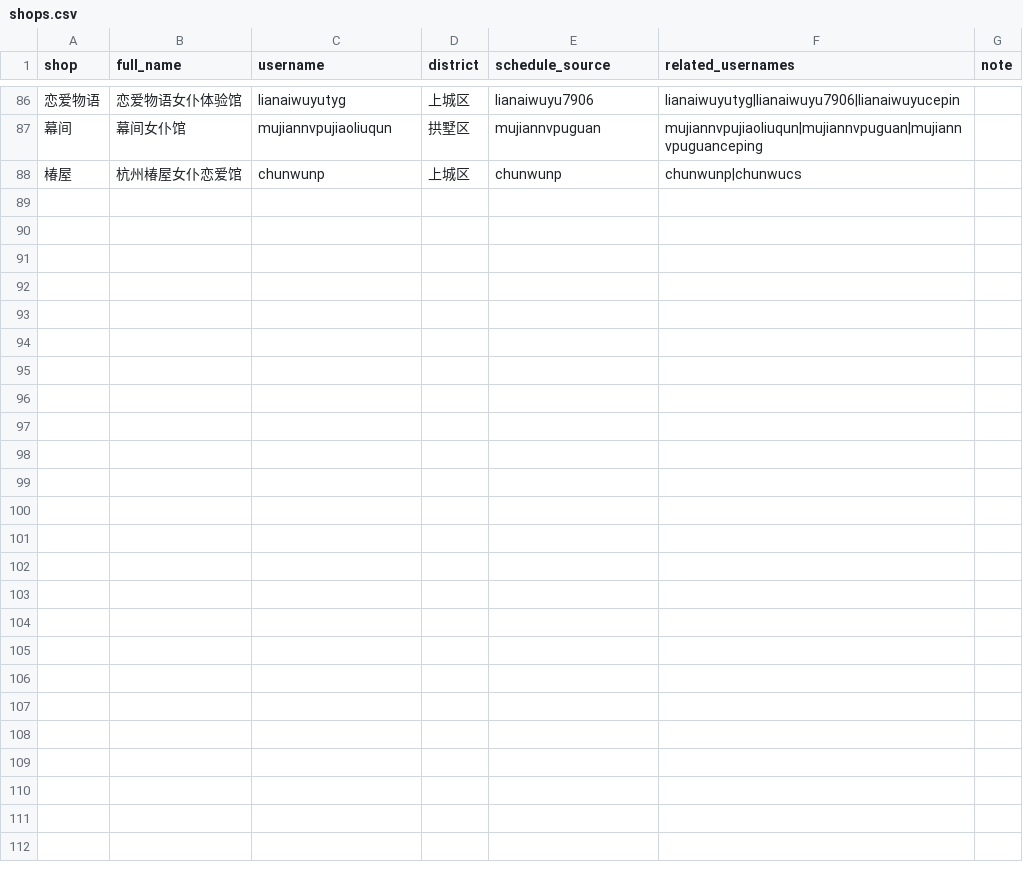
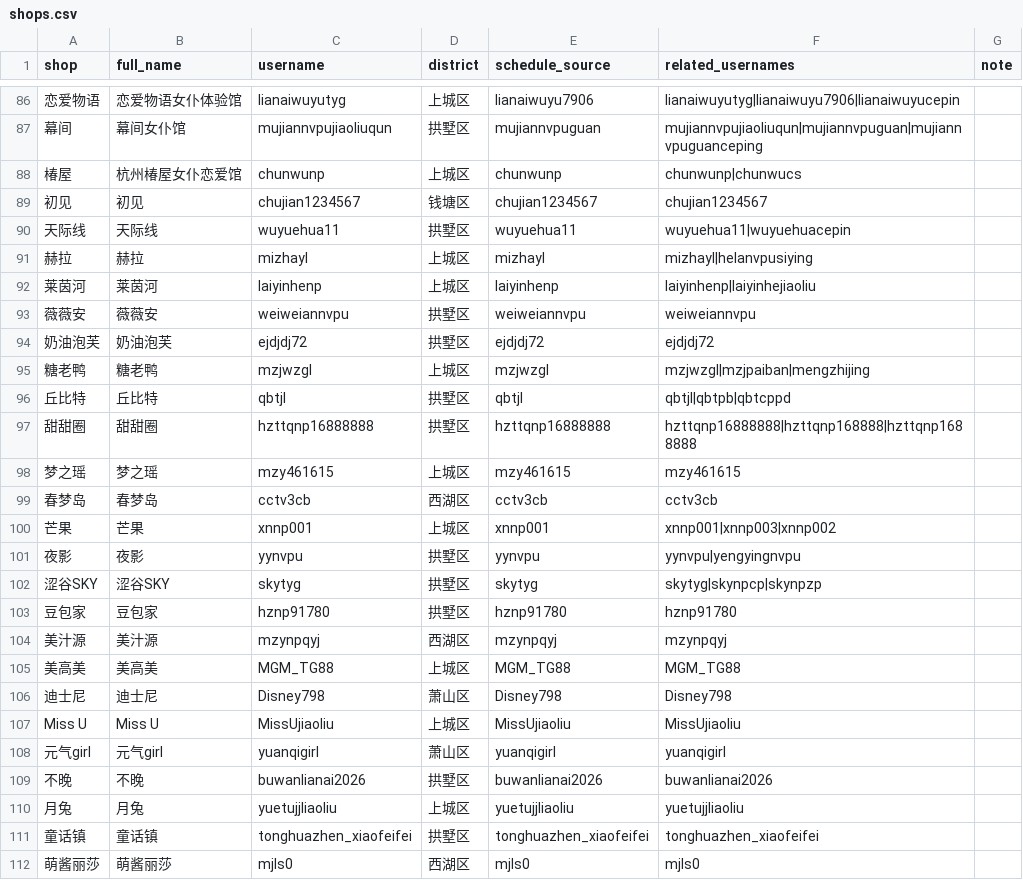
Before and after one commit to qiqi598/nvpuribao, a CSV file: data/shops.csv, drawn as a sheet; only a part is shown, gaps mark what is left out; the diff names each change by its address in the sheet, - before the commit and + after, or states it on an @@ line.

Commit message:
data: auto sync 2026-11-17 19:32 CST

```diff
--- a/data/shops.csv
+++ b/data/shops.csv
+row 89: 初见 | 初见 | chujian1234567 | 钱塘区 | chujian1234567 | chujian1234567
+row 90: 天际线 | 天际线 | wuyuehua11 | 拱墅区 | wuyuehua11 | wuyuehua11|wuyuehuacepin
+row 91: 赫拉 | 赫拉 | mizhayl | 上城区 | mizhayl | mizhayl|helanvpusiying
+row 92: 莱茵河 | 莱茵河 | laiyinhenp | 上城区 | laiyinhenp | laiyinhenp|laiyinhejiaoliu
+row 93: 薇薇安 | 薇薇安 | weiweiannvpu | 拱墅区 | weiweiannvpu | weiweiannvpu
+row 94: 奶油泡芙 | 奶油泡芙 | ejdjdj72 | 拱墅区 | ejdjdj72 | ejdjdj72
+row 95: 糖老鸭 | 糖老鸭 | mzjwzgl | 上城区 | mzjwzgl | mzjwzgl|mzjpaiban|mengzhijing
+row 96: 丘比特 | 丘比特 | qbtjl | 拱墅区 | qbtjl | qbtjl|qbtpb|qbtcppd
+row 97: 甜甜圈 | 甜甜圈 | hzttqnp16888888 | 拱墅区 | hzttqnp16888888 | hzttqnp16888888|hzttqnp168888|hzttqnp1688888
+row 98: 梦之瑶 | 梦之瑶 | mzy461615 | 上城区 | mzy461615 | mzy461615
+row 99: 春梦岛 | 春梦岛 | cctv3cb | 西湖区 | cctv3cb | cctv3cb
+row 100: 芒果 | 芒果 | xnnp001 | 上城区 | xnnp001 | xnnp001|xnnp003|xnnp002
+row 101: 夜影 | 夜影 | yynvpu | 拱墅区 | yynvpu | yynvpu|yengyingnvpu
+row 102: 涩谷SKY | 涩谷SKY | skytyg | 拱墅区 | skytyg | skytyg|skynpcp|skynpzp
+row 103: 豆包家 | 豆包家 | hznp91780 | 拱墅区 | hznp91780 | hznp91780
+row 104: 美汁源 | 美汁源 | mzynpqyj | 西湖区 | mzynpqyj | mzynpqyj
+row 105: 美高美 | 美高美 | MGM_TG88 | 上城区 | MGM_TG88 | MGM_TG88
+row 106: 迪士尼 | 迪士尼 | Disney798 | 萧山区 | Disney798 | Disney798
+row 107: Miss U | Miss U | MissUjiaoliu | 上城区 | MissUjiaoliu | MissUjiaoliu
+row 108: 元气girl | 元气girl | yuanqigirl | 萧山区 | yuanqigirl | yuanqigirl
+row 109: 不晚 | 不晚 | buwanlianai2026 | 拱墅区 | buwanlianai2026 | buwanlianai2026
+row 110: 月兔 | 月兔 | yuetujjliaoliu | 上城区 | yuetujjliaoliu | yuetujjliaoliu
+row 111: 童话镇 | 童话镇 | tonghuazhen_xiaofeifei | 拱墅区 | tonghuazhen_xiaofeifei | tonghuazhen_xiaofeifei
+row 112: 萌酱丽莎 | 萌酱丽莎 | mjls0 | 西湖区 | mjls0 | mjls0
```
Also changed, not shown: 1 other file.
